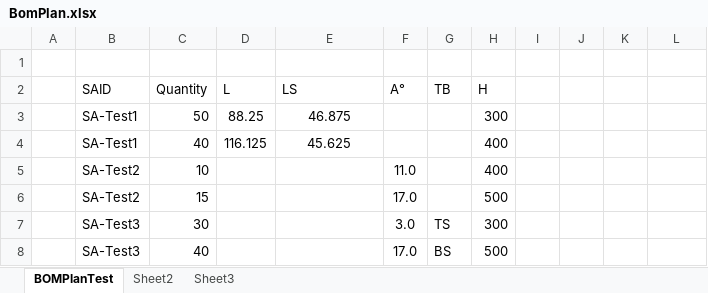
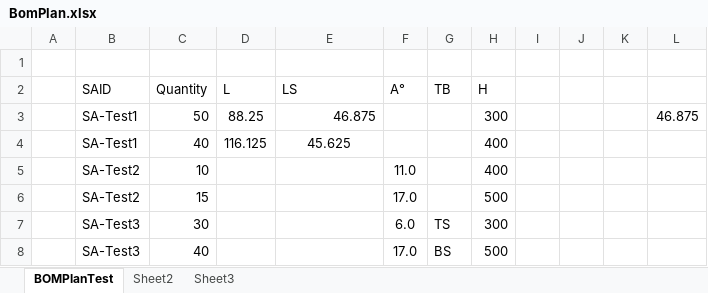
Before and after one commit to ewxgwy1987/SEDPlan, an Excel workbook: excel/BomPlan.xlsx, sheet BOMPlanTest, drawn as a sheet; values as stored, in another font and other column widths than the file's, no borders; the diff names each change by its address in the sheet, - before the commit and + after, or states it on an @@ line.

Commit message:
1. New import file and parameters
2. Data valid check for each table

```diff
--- a/excel/BomPlan.xlsx (sheet BOMPlanTest)
+++ b/excel/BomPlan.xlsx (sheet BOMPlanTest)
-E3 alignment: center
+E3 alignment: right
-L3: (empty)
+L3: 46.875
-F7 (A°): 3.0
+F7 (A°): 6.0
```
Also changed, not shown: excel/SA Detail Design Types.xlsx, 25 other files.
